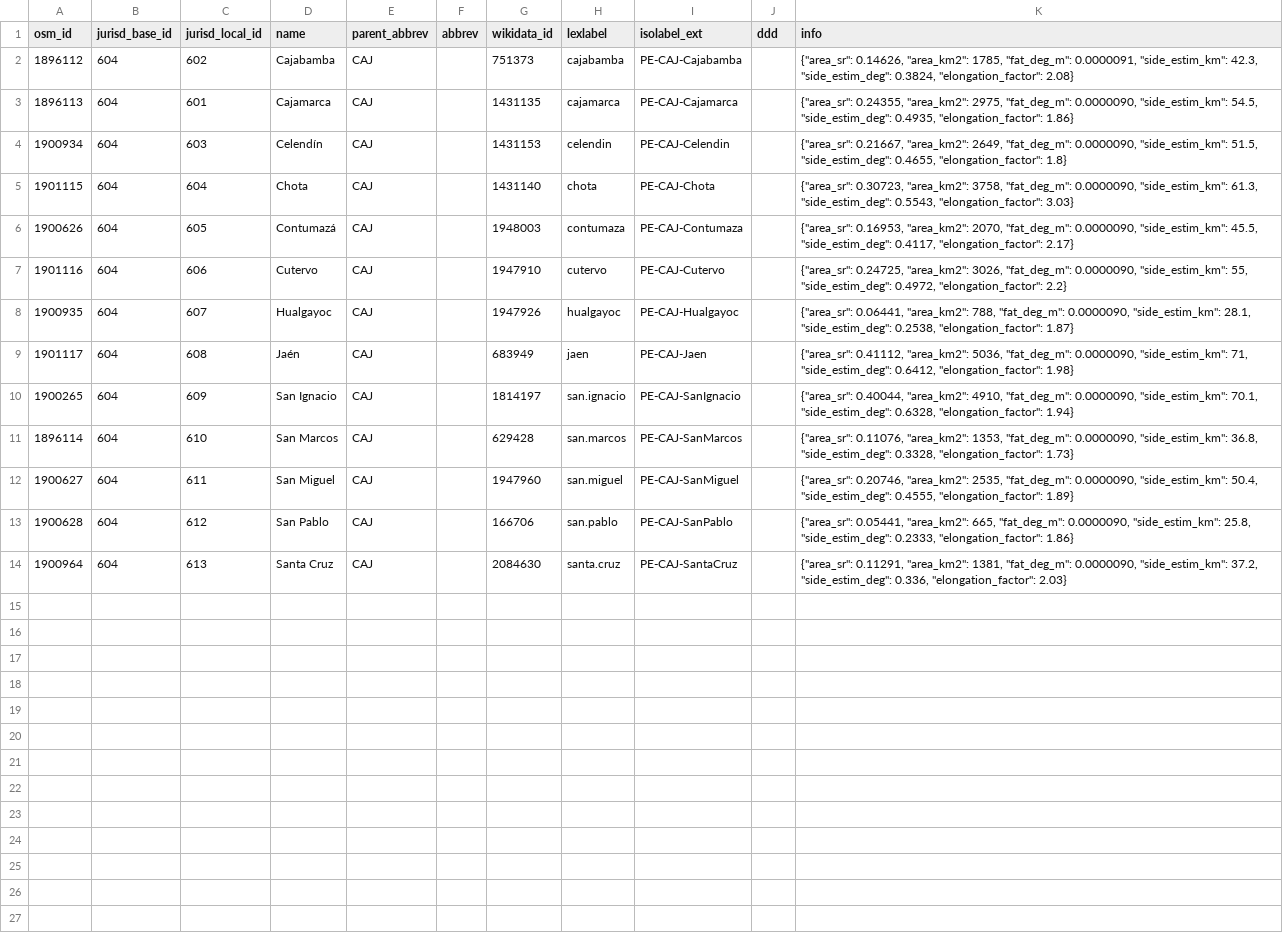
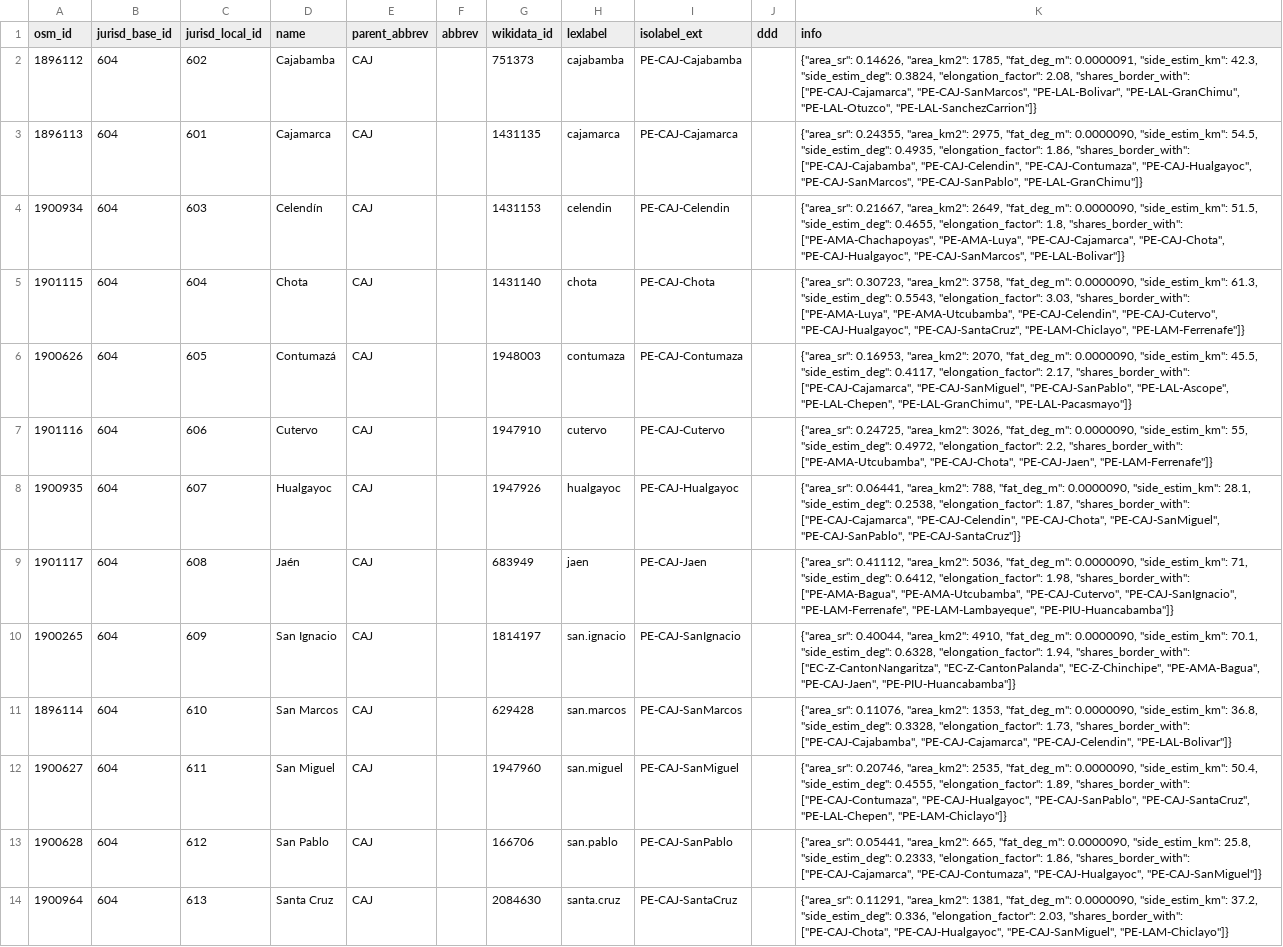
Before and after one commit to digital-guard/preserv-PE, a CSV file: data/CAJ/jurisdictionLevel6.csv, drawn as a sheet; the diff names each change by its address in the sheet, - before the commit and + after, or states it on an @@ line.

```diff
--- a/data/CAJ/jurisdictionLevel6.csv
+++ b/data/CAJ/jurisdictionLevel6.csv
-K2 (info): …0.3824, "elongation_factor": 2.08}
+K2 (info): …0.3824, "elongation_factor": 2.08, "shares_border_with": ["PE-CAJ-Cajamarca", "PE-CAJ-SanMarcos", "PE-LAL-Bolivar", "PE-LAL-GranChimu", "PE-LAL-Otuzco", "PE-LAL-SanchezCarrion"]}
-K3 (info): …0.4935, "elongation_factor": 1.86}
+K3 (info): …0.4935, "elongation_factor": 1.86, "shares_border_with": ["PE-CAJ-Cajabamba", "PE-CAJ-Celendin", "PE-CAJ-Contumaza", "PE-CAJ-Hualgayoc", "PE-CAJ-SanMarcos", "PE-CAJ-SanPablo", "PE-LAL-GranChimu"]}
-K4 (info): …0.4655, "elongation_factor": 1.8}
+K4 (info): …0.4655, "elongation_factor": 1.8, "shares_border_with": ["PE-AMA-Chachapoyas", "PE-AMA-Luya", "PE-CAJ-Cajamarca", "PE-CAJ-Chota", "PE-CAJ-Hualgayoc", "PE-CAJ-SanMarcos", "PE-LAL-Bolivar"]}
-K5 (info): …0.5543, "elongation_factor": 3.03}
+K5 (info): …0.5543, "elongation_factor": 3.03, "shares_border_with": ["PE-AMA-Luya", "PE-AMA-Utcubamba", "PE-CAJ-Celendin", "PE-CAJ-Cutervo", "PE-CAJ-Hualgayoc", "PE-CAJ-SantaCruz", "PE-LAM-Chiclayo", "PE-LAM-Ferrenafe"]}
-K6 (info): …0.4117, "elongation_factor": 2.17}
+K6 (info): …0.4117, "elongation_factor": 2.17, "shares_border_with": ["PE-CAJ-Cajamarca", "PE-CAJ-SanMiguel", "PE-CAJ-SanPablo", "PE-LAL-Ascope", "PE-LAL-Chepen", "PE-LAL-GranChimu", "PE-LAL-Pacasmayo"]}
-K7 (info): …0.4972, "elongation_factor": 2.2}
+K7 (info): …0.4972, "elongation_factor": 2.2, "shares_border_with": ["PE-AMA-Utcubamba", "PE-CAJ-Chota", "PE-CAJ-Jaen", "PE-LAM-Ferrenafe"]}
-K8 (info): …0.2538, "elongation_factor": 1.87}
+K8 (info): …0.2538, "elongation_factor": 1.87, "shares_border_with": ["PE-CAJ-Cajamarca", "PE-CAJ-Celendin", "PE-CAJ-Chota", "PE-CAJ-SanMiguel", "PE-CAJ-SanPablo", "PE-CAJ-SantaCruz"]}
-K9 (info): …0.6412, "elongation_factor": 1.98}
+K9 (info): …0.6412, "elongation_factor": 1.98, "shares_border_with": ["PE-AMA-Bagua", "PE-AMA-Utcubamba", "PE-CAJ-Cutervo", "PE-CAJ-SanIgnacio", "PE-LAM-Ferrenafe", "PE-LAM-Lambayeque", "PE-PIU-Huancabamba"]}
-K10 (info): …0.6328, "elongation_factor": 1.94}
+K10 (info): …0.6328, "elongation_factor": 1.94, "shares_border_with": ["EC-Z-CantonNangaritza", "EC-Z-CantonPalanda", "EC-Z-Chinchipe", "PE-AMA-Bagua", "PE-CAJ-Jaen", "PE-PIU-Huancabamba"]}
-K11 (info): …0.3328, "elongation_factor": 1.73}
+K11 (info): …0.3328, "elongation_factor": 1.73, "shares_border_with": ["PE-CAJ-Cajabamba", "PE-CAJ-Cajamarca", "PE-CAJ-Celendin", "PE-LAL-Bolivar"]}
-K12 (info): …0.4555, "elongation_factor": 1.89}
+K12 (info): …0.4555, "elongation_factor": 1.89, "shares_border_with": ["PE-CAJ-Contumaza", "PE-CAJ-Hualgayoc", "PE-CAJ-SanPablo", "PE-CAJ-SantaCruz", "PE-LAL-Chepen", "PE-LAM-Chiclayo"]}
-K13 (info): …0.2333, "elongation_factor": 1.86}
+K13 (info): …0.2333, "elongation_factor": 1.86, "shares_border_with": ["PE-CAJ-Cajamarca", "PE-CAJ-Contumaza", "PE-CAJ-Hualgayoc", "PE-CAJ-SanMiguel"]}
-K14 (info): …0.336, "elongation_factor": 2.03}
+K14 (info): …0.336, "elongation_factor": 2.03, "shares_border_with": ["PE-CAJ-Chota", "PE-CAJ-Hualgayoc", "PE-CAJ-SanMiguel", "PE-LAM-Chiclayo"]}
```
Also changed, not shown: data/ANC/jurisdictionLevel6.csv, data/CUS/jurisdictionLevel6.csv, 21 other files.
